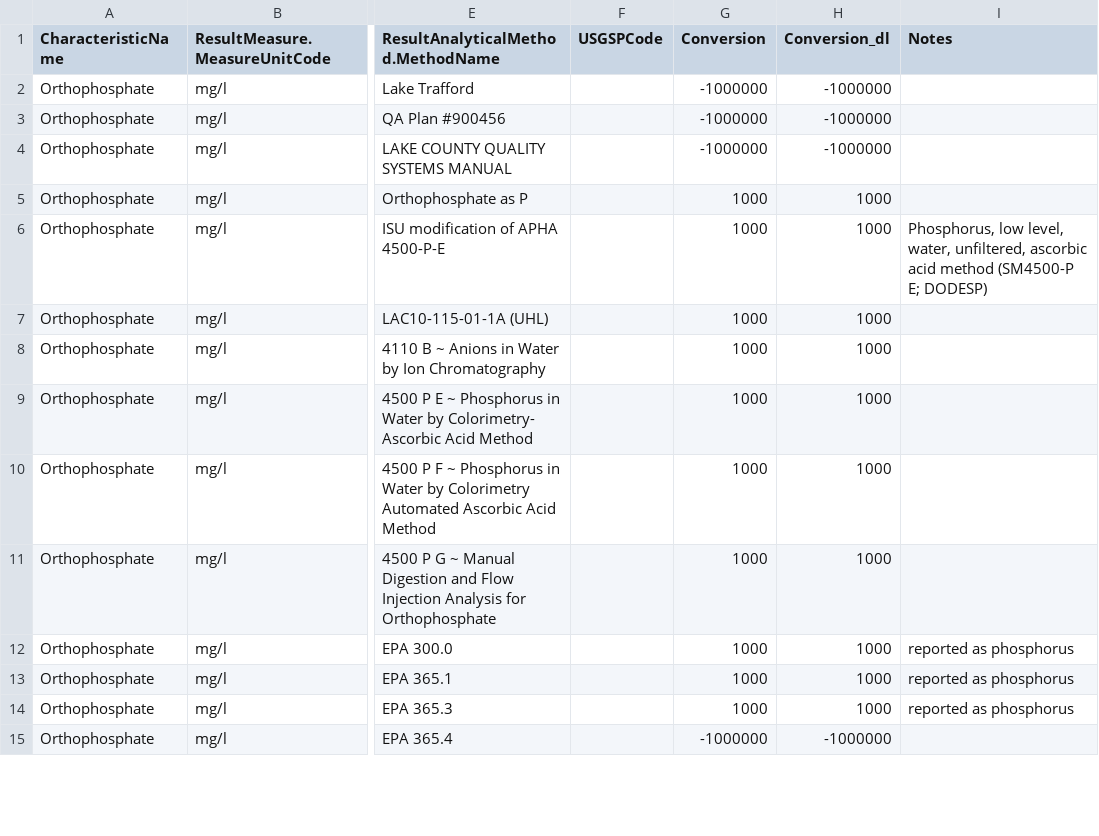
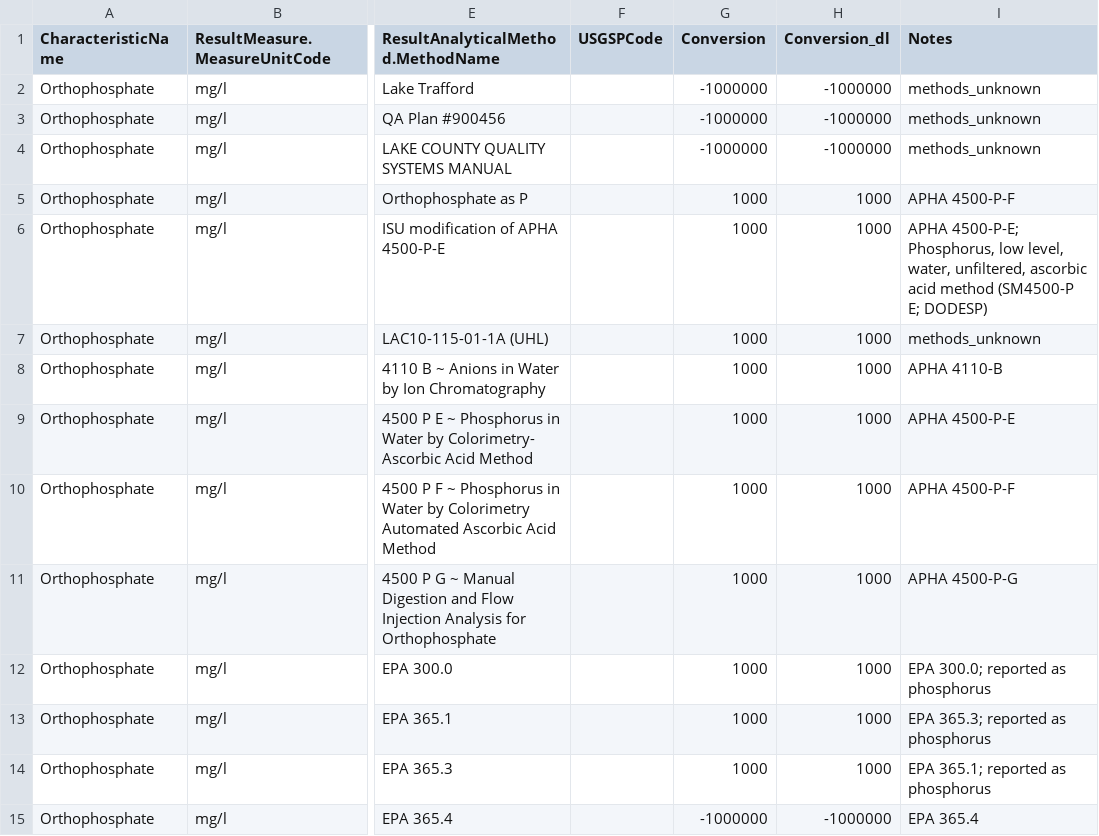
Before and after one commit to cont-limno/lagos_database, a CSV file: conversion_files/dip_Methods_Conversion.csv, drawn as a sheet; only a part is shown, gaps mark what is left out; the diff covers the shown part only; the diff names each change by its address in the sheet, - before the commit and + after, or states it on an @@ line.

Commit message:
Update dip_Methods_Conversion.csv
Documented notes in methods; need discussion re whether to discard.

```diff
--- a/conversion_files/dip_Methods_Conversion.csv
+++ b/conversion_files/dip_Methods_Conversion.csv
-I2:I4 (Notes): (empty)
+I2:I4 (Notes): methods_unknown
-I5 (Notes): (empty)
+I5 (Notes): APHA 4500-P-F
-I6 (Notes): Phosphorus, low…
+I6 (Notes): APHA 4500-P-E; Phosphorus, low…
-I7 (Notes): (empty)
+I7 (Notes): methods_unknown
-I8 (Notes): (empty)
+I8 (Notes): APHA 4110-B
-I9 (Notes): (empty)
+I9 (Notes): APHA 4500-P-E
-I10 (Notes): (empty)
+I10 (Notes): APHA 4500-P-F
-I11 (Notes): (empty)
+I11 (Notes): APHA 4500-P-G
-I12 (Notes): reported as phosphorus
+I12 (Notes): EPA 300.0; reported as phosphorus
-I13 (Notes): reported as phosphorus
+I13 (Notes): EPA 365.3; reported as phosphorus
-I14 (Notes): reported as phosphorus
+I14 (Notes): EPA 365.1; reported as phosphorus
-I15 (Notes): (empty)
+I15 (Notes): EPA 365.4
```
Also changed, not shown: 183 edited cells elsewhere in this file.
